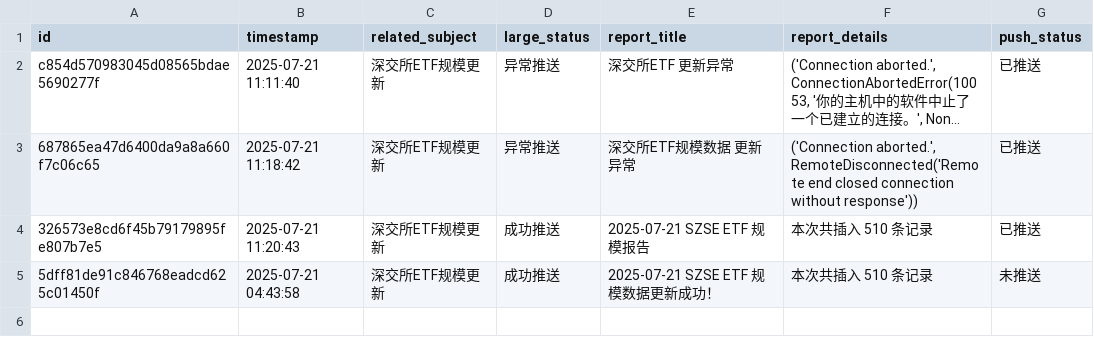
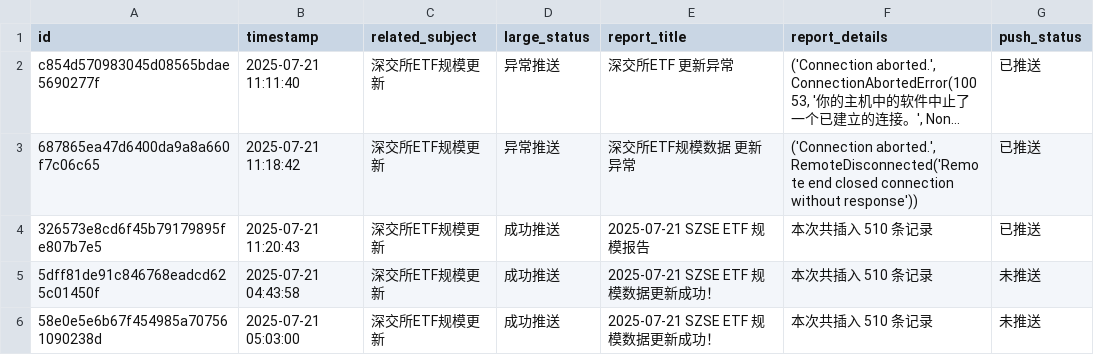
Before and after one commit to cmdSTARMO/cmdstar.github.io, a CSV file: auto_files/push_related/data/push_events.csv, drawn as a sheet; long unchanged cells end in …; the diff names each change by its address in the sheet, - before the commit and + after, or states it on an @@ line.

```diff
--- a/auto_files/push_related/data/push_events.csv
+++ b/auto_files/push_related/data/push_events.csv
+row 6: 58e0e5e6b67f454985a707561090238d | 2025-07-21 05:03:00 | 深交所ETF规模更新 | 成功推送 | 2025-07-21 SZSE ETF 规模数据更新成功！ | 本次共插入 510 条记录 | 未推送
```
Also changed, not shown: 1 other file.
